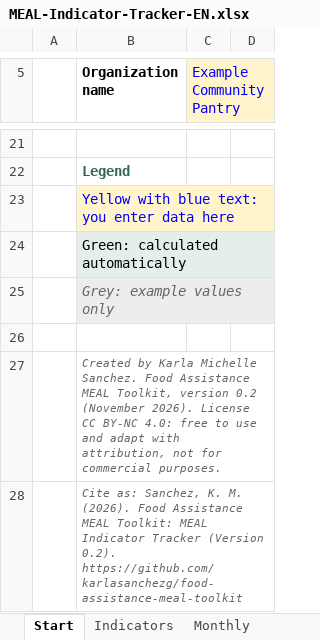
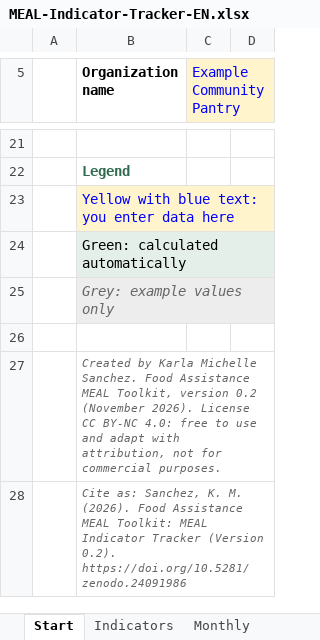
Before and after one commit to karlasanchezg/food-assistance-meal-toolkit, an Excel workbook: tools/MEAL-Indicator-Tracker-EN.xlsx, sheet Start, drawn as a sheet; only a part is shown, gaps mark what is left out; values as stored, in another font and other column widths than the file's, no borders; the diff names each change by its address in the sheet, - before the commit and + after, or states it on an @@ line.

```diff
--- a/tools/MEAL-Indicator-Tracker-EN.xlsx (sheet Start)
+++ b/tools/MEAL-Indicator-Tracker-EN.xlsx (sheet Start)
-B28 (Organization name): …(Version 0.2). https://github.com/karlasanchezg/food-assistance-meal-toolkit
+B28 (Organization name): …(Version 0.2). https://doi.org/10.5281/zenodo.24091986
```
Also changed, not shown: tools/MEAL-Indicator-Tracker-ES.xlsx, 9 other files.
